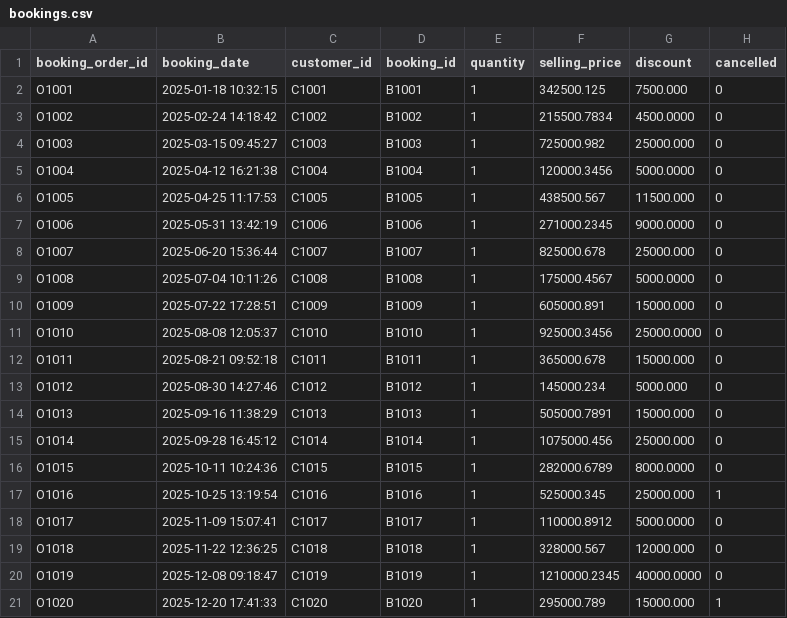
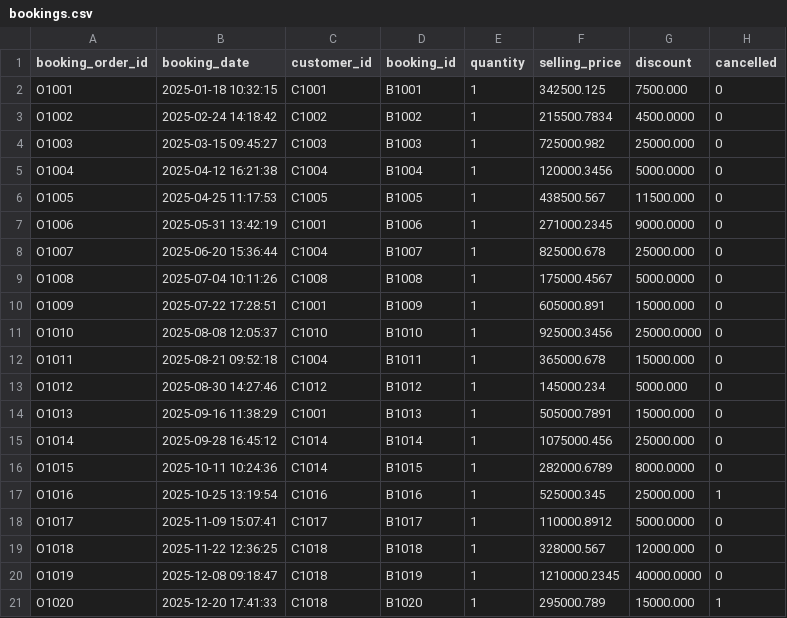
Before and after one commit to sumitjha1411-sys/snowflake-dbt-sales-analytics, a CSV file: seeds/bookings.csv, drawn as a sheet.

```diff
--- a/seeds/bookings.csv
+++ b/seeds/bookings.csv
@@ -6,12 +6,12 @@ O1004,2025-04-12 16:21:38,C1004,B1004,1,120000.3456,5000.0000,0
 O1005,2025-04-25 11:17:53,C1005,B1005,1,438500.567,11500.000,0
-O1006,2025-05-31 13:42:19,C1006,B1006,1,271000.2345,9000.0000,0
-O1007,2025-06-20 15:36:44,C1007,B1007,1,825000.678,25000.000,0
+O1006,2025-05-31 13:42:19,C1001,B1006,1,271000.2345,9000.0000,0
+O1007,2025-06-20 15:36:44,C1004,B1007,1,825000.678,25000.000,0
 O1008,2025-07-04 10:11:26,C1008,B1008,1,175000.4567,5000.0000,0
-O1009,2025-07-22 17:28:51,C1009,B1009,1,605000.891,15000.000,0
+O1009,2025-07-22 17:28:51,C1001,B1009,1,605000.891,15000.000,0
 O1010,2025-08-08 12:05:37,C1010,B1010,1,925000.3456,25000.0000,0
-O1011,2025-08-21 09:52:18,C1011,B1011,1,365000.678,15000.000,0
+O1011,2025-08-21 09:52:18,C1004,B1011,1,365000.678,15000.000,0
 O1012,2025-08-30 14:27:46,C1012,B1012,1,145000.234,5000.000,0
-O1013,2025-09-16 11:38:29,C1013,B1013,1,505000.7891,15000.000,0
+O1013,2025-09-16 11:38:29,C1001,B1013,1,505000.7891,15000.000,0
 O1014,2025-09-28 16:45:12,C1014,B1014,1,1075000.456,25000.000,0
-O1015,2025-10-11 10:24:36,C1015,B1015,1,282000.6789,8000.0000,0
+O1015,2025-10-11 10:24:36,C1014,B1015,1,282000.6789,8000.0000,0
 O1016,2025-10-25 13:19:54,C1016,B1016,1,525000.345,25000.000,1
@@ -19,3 +19,3 @@ O1017,2025-11-09 15:07:41,C1017,B1017,1,110000.8912,5000.0000,0
 O1018,2025-11-22 12:36:25,C1018,B1018,1,328000.567,12000.000,0
-O1019,2025-12-08 09:18:47,C1019,B1019,1,1210000.2345,40000.0000,0
-O1020,2025-12-20 17:41:33,C1020,B1020,1,295000.789,15000.000,1
+O1019,2025-12-08 09:18:47,C1018,B1019,1,1210000.2345,40000.0000,0
+O1020,2025-12-20 17:41:33,C1018,B1020,1,295000.789,15000.000,1
```
Also changed, not shown: seeds/product.csv, 1 other file.
